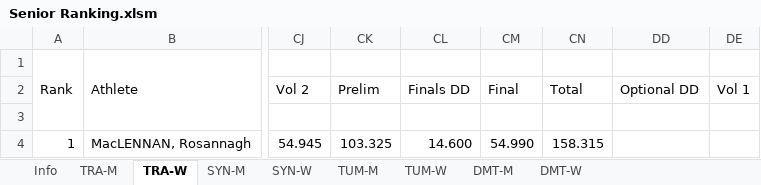
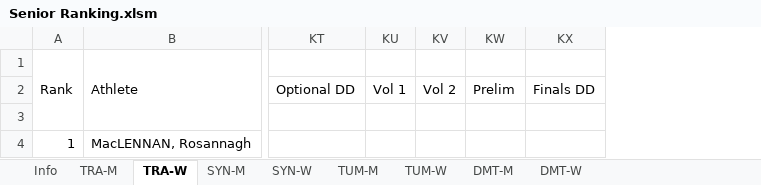
Before and after one commit to trampolinecanada/rankinglists, an Excel workbook: Senior Ranking.xlsm, sheet TRA-W, drawn as a sheet; only a part is shown, gaps mark what is left out; values as stored, in another font and other column widths than the file's, no cell formats; conditional formats not drawn; removed rows and columns are numbered as before the commit, all else as after; the diff covers the shown part only; the diff names each change by its address in the sheet, - before the commit and + after, or states it on an @@ line.

```diff
--- a/Senior Ranking.xlsm (sheet TRA-W)
+++ b/Senior Ranking.xlsm (sheet TRA-W)
-column CJ, rows 2-4: Vol 2 |  | 54.945
-column CK, rows 2-4: Prelim |  | 103.325
-column CL, rows 2-4: Finals DD |  | 14.600
-column CM, rows 2-4: Final |  | 54.990
-column CN, rows 2-4: Total |  | 158.315
-column DD, row 2: Optional DD
-column DE, row 2: Vol 1
+column KT, row 2: Optional DD
+column KU, row 2: Vol 1
+column KV, row 2: Vol 2
+column KW, row 2: Prelim
+column KX, row 2: Finals DD
```
Also changed, not shown: 2 added rows, 2 removed rows, 2 added columns and 207 edited cells elsewhere in this sheet, sheet TRA-M, sheet DMT-M, sheet SYN-W, sheet SYN-M, sheet DMT-W, sheet TUM-M, 2 more sheets, cell formats, formulas that keep their value, hidden cells.
